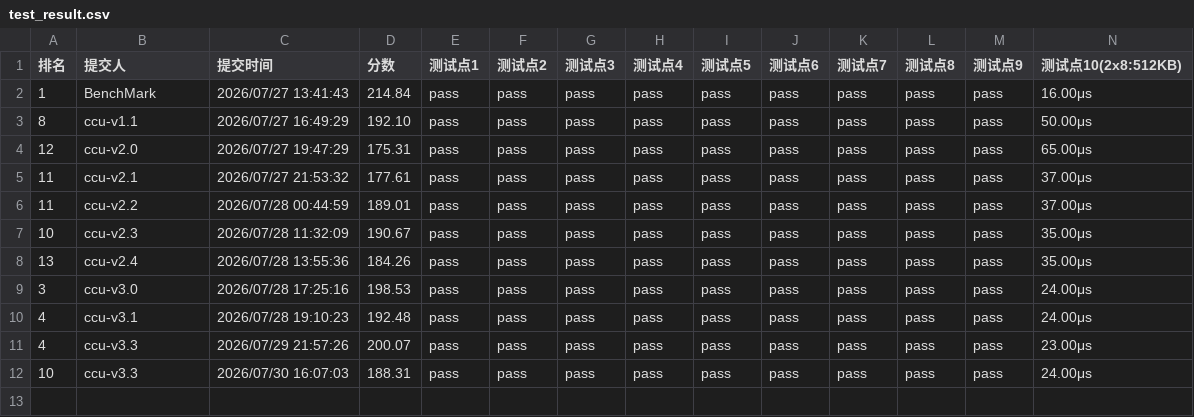
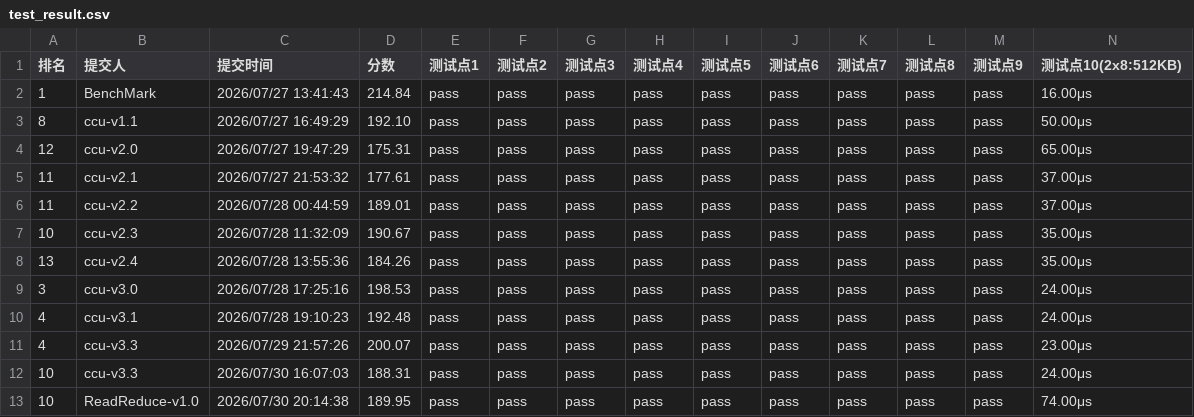
Before and after one commit to sugarlxn/hccl_reduce_scatter, a CSV file: test_result.csv, drawn as a sheet; only a part is shown; rows hold the shown columns only; the diff names each change by its address in the sheet, - before the commit and + after, or states it on an @@ line.

Commit message:
添加 feature_ReadReduce-v1.0 性能测试结果

```diff
--- a/test_result.csv
+++ b/test_result.csv
+row 13: 10 | ReadReduce-v1.0 | 2026/07/30 20:14:38 | 189.95 | pass | pass | pass | pass | pass | pass | pass | pass | pass | 74.00μs
```
